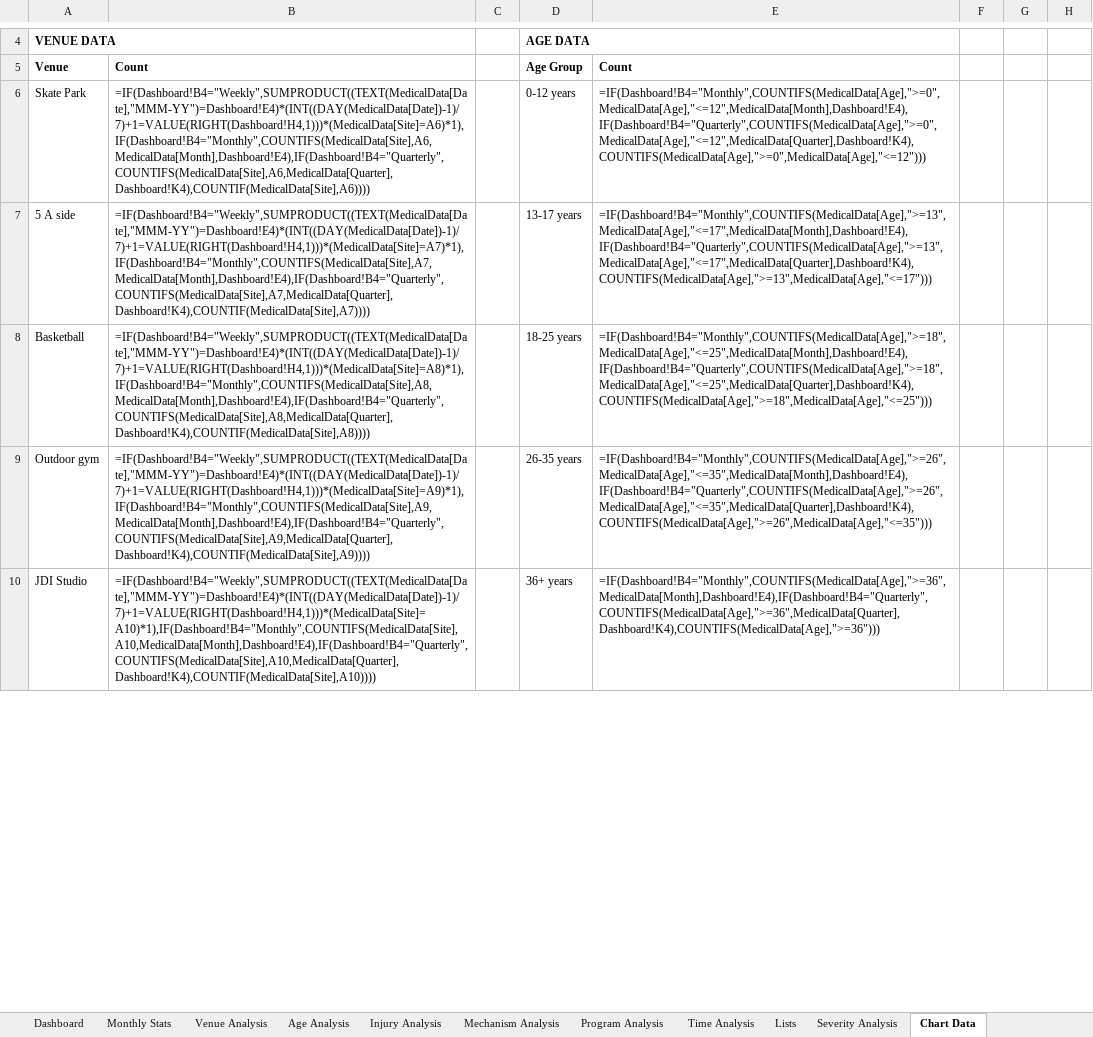
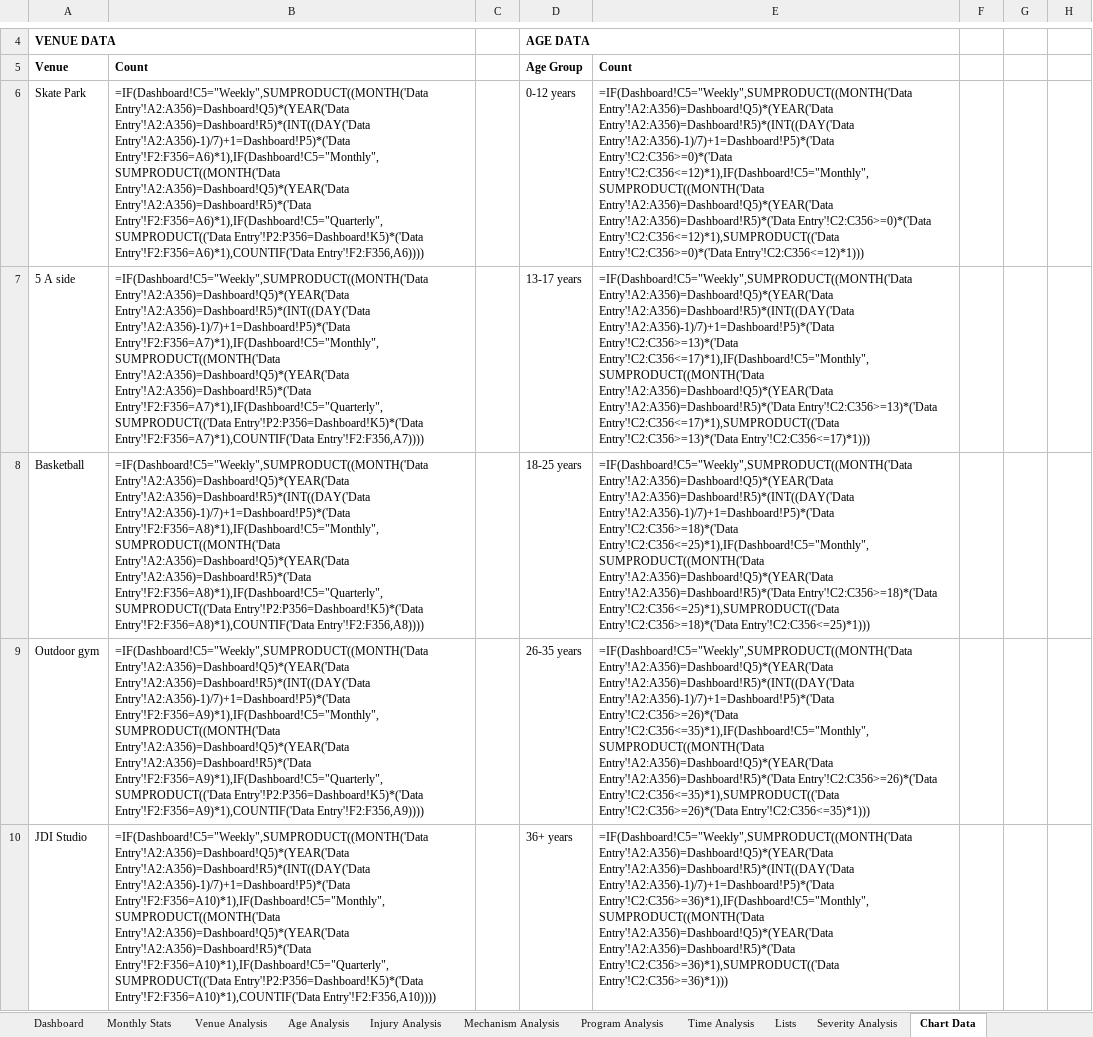
Before and after one commit to Stephtaps/Month-End-Reporting, an Excel workbook: Shapa_Nike_Soweto_Medical incidents_Dashboard.xlsx, sheet Chart Data, drawn as a sheet; only a part is shown, gaps mark what is left out; values as stored, in another font and other column widths than the file's, no borders; formulas without a stored value are shown as written; the diff covers the shown part only; the diff names each change by its address in the sheet, - before the commit and + after, or states it on an @@ line.

```diff
--- a/Shapa_Nike_Soweto_Medical incidents_Dashboard.xlsx (sheet Chart Data)
+++ b/Shapa_Nike_Soweto_Medical incidents_Dashboard.xlsx (sheet Chart Data)
-B6: =IF(Dashboard!B4="Weekly",SUMPRODUCT((TEXT(MedicalData[Date],"MMM-YY")=Dashboard!E4)*(INT((DAY(MedicalData[Date])-1)/7)+1=VALUE(RIGHT(Dashboard!H4,1)))*(MedicalData[Site]=A6)*1),IF(Dashboard!B4="Monthly",COUNTIFS(MedicalData[Site],A6,MedicalData[Month],Dashboard!E4),IF(Dashboard!B4="Quarterly",COUNTIFS(MedicalData[Site],A6,MedicalData[Quarter],Dashboard!K4),COUNTIF(MedicalData[Site],A6))))
+B6: =IF(Dashboard!C5="Weekly",SUMPRODUCT((MONTH('Data Entry'!A2:A356)=Dashboard!Q5)*(YEAR('Data Entry'!A2:A356)=Dashboard!R5)*(INT((DAY('Data Entry'!A2:A356)-1)/7)+1=Dashboard!P5)*('Data Entry'!F2:F356=A6)*1),IF(Dashboard!C5="Monthly",SUMPRODUCT((MONTH('Data Entry'!A2:A356)=Dashboard!Q5)*(YEAR('Data Entry'!A2:A356)=Dashboard!R5)*('Data Entry'!F2:F356=A6)*1),IF(Dashboard!C5="Quarterly",SUMPRODUCT(('Data Entry'!P2:P356=Dashboard!K5)*('Data Entry'!F2:F356=A6)*1),COUNTIF('Data Entry'!F2:F356,A6))))
-E6: =IF(Dashboard!B4="Monthly",COUNTIFS(MedicalData[Age],">=0",MedicalData[Age],"<=12",MedicalData[Month],Dashboard!E4),IF(Dashboard!B4="Quarterly",COUNTIFS(MedicalData[Age],">=0",MedicalData[Age],"<=12",MedicalData[Quarter],Dashboard!K4),COUNTIFS(MedicalData[Age],">=0",MedicalData[Age],"<=12")))
+E6: =IF(Dashboard!C5="Weekly",SUMPRODUCT((MONTH('Data Entry'!A2:A356)=Dashboard!Q5)*(YEAR('Data Entry'!A2:A356)=Dashboard!R5)*(INT((DAY('Data Entry'!A2:A356)-1)/7)+1=Dashboard!P5)*('Data Entry'!C2:C356>=0)*('Data Entry'!C2:C356<=12)*1),IF(Dashboard!C5="Monthly",SUMPRODUCT((MONTH('Data Entry'!A2:A356)=Dashboard!Q5)*(YEAR('Data Entry'!A2:A356)=Dashboard!R5)*('Data Entry'!C2:C356>=0)*('Data Entry'!C2:C356<=12)*1),SUMPRODUCT(('Data Entry'!C2:C356>=0)*('Data Entry'!C2:C356<=12)*1)))
-B7: =IF(Dashboard!B4="Weekly",SUMPRODUCT((TEXT(MedicalData[Date],"MMM-YY")=Dashboard!E4)*(INT((DAY(MedicalData[Date])-1)/7)+1=VALUE(RIGHT(Dashboard!H4,1)))*(MedicalData[Site]=A7)*1),IF(Dashboard!B4="Monthly",COUNTIFS(MedicalData[Site],A7,MedicalData[Month],Dashboard!E4),IF(Dashboard!B4="Quarterly",COUNTIFS(MedicalData[Site],A7,MedicalData[Quarter],Dashboard!K4),COUNTIF(MedicalData[Site],A7))))
+B7: =IF(Dashboard!C5="Weekly",SUMPRODUCT((MONTH('Data Entry'!A2:A356)=Dashboard!Q5)*(YEAR('Data Entry'!A2:A356)=Dashboard!R5)*(INT((DAY('Data Entry'!A2:A356)-1)/7)+1=Dashboard!P5)*('Data Entry'!F2:F356=A7)*1),IF(Dashboard!C5="Monthly",SUMPRODUCT((MONTH('Data Entry'!A2:A356)=Dashboard!Q5)*(YEAR('Data Entry'!A2:A356)=Dashboard!R5)*('Data Entry'!F2:F356=A7)*1),IF(Dashboard!C5="Quarterly",SUMPRODUCT(('Data Entry'!P2:P356=Dashboard!K5)*('Data Entry'!F2:F356=A7)*1),COUNTIF('Data Entry'!F2:F356,A7))))
-E7: =IF(Dashboard!B4="Monthly",COUNTIFS(MedicalData[Age],">=13",MedicalData[Age],"<=17",MedicalData[Month],Dashboard!E4),IF(Dashboard!B4="Quarterly",COUNTIFS(MedicalData[Age],">=13",MedicalData[Age],"<=17",MedicalData[Quarter],Dashboard!K4),COUNTIFS(MedicalData[Age],">=13",MedicalData[Age],"<=17")))
+E7: =IF(Dashboard!C5="Weekly",SUMPRODUCT((MONTH('Data Entry'!A2:A356)=Dashboard!Q5)*(YEAR('Data Entry'!A2:A356)=Dashboard!R5)*(INT((DAY('Data Entry'!A2:A356)-1)/7)+1=Dashboard!P5)*('Data Entry'!C2:C356>=13)*('Data Entry'!C2:C356<=17)*1),IF(Dashboard!C5="Monthly",SUMPRODUCT((MONTH('Data Entry'!A2:A356)=Dashboard!Q5)*(YEAR('Data Entry'!A2:A356)=Dashboard!R5)*('Data Entry'!C2:C356>=13)*('Data Entry'!C2:C356<=17)*1),SUMPRODUCT(('Data Entry'!C2:C356>=13)*('Data Entry'!C2:C356<=17)*1)))
-B8: =IF(Dashboard!B4="Weekly",SUMPRODUCT((TEXT(MedicalData[Date],"MMM-YY")=Dashboard!E4)*(INT((DAY(MedicalData[Date])-1)/7)+1=VALUE(RIGHT(Dashboard!H4,1)))*(MedicalData[Site]=A8)*1),IF(Dashboard!B4="Monthly",COUNTIFS(MedicalData[Site],A8,MedicalData[Month],Dashboard!E4),IF(Dashboard!B4="Quarterly",COUNTIFS(MedicalData[Site],A8,MedicalData[Quarter],Dashboard!K4),COUNTIF(MedicalData[Site],A8))))
+B8: =IF(Dashboard!C5="Weekly",SUMPRODUCT((MONTH('Data Entry'!A2:A356)=Dashboard!Q5)*(YEAR('Data Entry'!A2:A356)=Dashboard!R5)*(INT((DAY('Data Entry'!A2:A356)-1)/7)+1=Dashboard!P5)*('Data Entry'!F2:F356=A8)*1),IF(Dashboard!C5="Monthly",SUMPRODUCT((MONTH('Data Entry'!A2:A356)=Dashboard!Q5)*(YEAR('Data Entry'!A2:A356)=Dashboard!R5)*('Data Entry'!F2:F356=A8)*1),IF(Dashboard!C5="Quarterly",SUMPRODUCT(('Data Entry'!P2:P356=Dashboard!K5)*('Data Entry'!F2:F356=A8)*1),COUNTIF('Data Entry'!F2:F356,A8))))
-E8: =IF(Dashboard!B4="Monthly",COUNTIFS(MedicalData[Age],">=18",MedicalData[Age],"<=25",MedicalData[Month],Dashboard!E4),IF(Dashboard!B4="Quarterly",COUNTIFS(MedicalData[Age],">=18",MedicalData[Age],"<=25",MedicalData[Quarter],Dashboard!K4),COUNTIFS(MedicalData[Age],">=18",MedicalData[Age],"<=25")))
+E8: =IF(Dashboard!C5="Weekly",SUMPRODUCT((MONTH('Data Entry'!A2:A356)=Dashboard!Q5)*(YEAR('Data Entry'!A2:A356)=Dashboard!R5)*(INT((DAY('Data Entry'!A2:A356)-1)/7)+1=Dashboard!P5)*('Data Entry'!C2:C356>=18)*('Data Entry'!C2:C356<=25)*1),IF(Dashboard!C5="Monthly",SUMPRODUCT((MONTH('Data Entry'!A2:A356)=Dashboard!Q5)*(YEAR('Data Entry'!A2:A356)=Dashboard!R5)*('Data Entry'!C2:C356>=18)*('Data Entry'!C2:C356<=25)*1),SUMPRODUCT(('Data Entry'!C2:C356>=18)*('Data Entry'!C2:C356<=25)*1)))
-B9: =IF(Dashboard!B4="Weekly",SUMPRODUCT((TEXT(MedicalData[Date],"MMM-YY")=Dashboard!E4)*(INT((DAY(MedicalData[Date])-1)/7)+1=VALUE(RIGHT(Dashboard!H4,1)))*(MedicalData[Site]=A9)*1),IF(Dashboard!B4="Monthly",COUNTIFS(MedicalData[Site],A9,MedicalData[Month],Dashboard!E4),IF(Dashboard!B4="Quarterly",COUNTIFS(MedicalData[Site],A9,MedicalData[Quarter],Dashboard!K4),COUNTIF(MedicalData[Site],A9))))
+B9: =IF(Dashboard!C5="Weekly",SUMPRODUCT((MONTH('Data Entry'!A2:A356)=Dashboard!Q5)*(YEAR('Data Entry'!A2:A356)=Dashboard!R5)*(INT((DAY('Data Entry'!A2:A356)-1)/7)+1=Dashboard!P5)*('Data Entry'!F2:F356=A9)*1),IF(Dashboard!C5="Monthly",SUMPRODUCT((MONTH('Data Entry'!A2:A356)=Dashboard!Q5)*(YEAR('Data Entry'!A2:A356)=Dashboard!R5)*('Data Entry'!F2:F356=A9)*1),IF(Dashboard!C5="Quarterly",SUMPRODUCT(('Data Entry'!P2:P356=Dashboard!K5)*('Data Entry'!F2:F356=A9)*1),COUNTIF('Data Entry'!F2:F356,A9))))
-E9: =IF(Dashboard!B4="Monthly",COUNTIFS(MedicalData[Age],">=26",MedicalData[Age],"<=35",MedicalData[Month],Dashboard!E4),IF(Dashboard!B4="Quarterly",COUNTIFS(MedicalData[Age],">=26",MedicalData[Age],"<=35",MedicalData[Quarter],Dashboard!K4),COUNTIFS(MedicalData[Age],">=26",MedicalData[Age],"<=35")))
+E9: =IF(Dashboard!C5="Weekly",SUMPRODUCT((MONTH('Data Entry'!A2:A356)=Dashboard!Q5)*(YEAR('Data Entry'!A2:A356)=Dashboard!R5)*(INT((DAY('Data Entry'!A2:A356)-1)/7)+1=Dashboard!P5)*('Data Entry'!C2:C356>=26)*('Data Entry'!C2:C356<=35)*1),IF(Dashboard!C5="Monthly",SUMPRODUCT((MONTH('Data Entry'!A2:A356)=Dashboard!Q5)*(YEAR('Data Entry'!A2:A356)=Dashboard!R5)*('Data Entry'!C2:C356>=26)*('Data Entry'!C2:C356<=35)*1),SUMPRODUCT(('Data Entry'!C2:C356>=26)*('Data Entry'!C2:C356<=35)*1)))
-B10: =IF(Dashboard!B4="Weekly",SUMPRODUCT((TEXT(MedicalData[Date],"MMM-YY")=Dashboard!E4)*(INT((DAY(MedicalData[Date])-1)/7)+1=VALUE(RIGHT(Dashboard!H4,1)))*(MedicalData[Site]=A10)*1),IF(Dashboard!B4="Monthly",COUNTIFS(MedicalData[Site],A10,MedicalData[Month],Dashboard!E4),IF(Dashboard!B4="Quarterly",COUNTIFS(MedicalData[Site],A10,MedicalData[Quarter],Dashboard!K4),COUNTIF(MedicalData[Site],A10))))
+B10: =IF(Dashboard!C5="Weekly",SUMPRODUCT((MONTH('Data Entry'!A2:A356)=Dashboard!Q5)*(YEAR('Data Entry'!A2:A356)=Dashboard!R5)*(INT((DAY('Data Entry'!A2:A356)-1)/7)+1=Dashboard!P5)*('Data Entry'!F2:F356=A10)*1),IF(Dashboard!C5="Monthly",SUMPRODUCT((MONTH('Data Entry'!A2:A356)=Dashboard!Q5)*(YEAR('Data Entry'!A2:A356)=Dashboard!R5)*('Data Entry'!F2:F356=A10)*1),IF(Dashboard!C5="Quarterly",SUMPRODUCT(('Data Entry'!P2:P356=Dashboard!K5)*('Data Entry'!F2:F356=A10)*1),COUNTIF('Data Entry'!F2:F356,A10))))
-E10: =IF(Dashboard!B4="Monthly",COUNTIFS(MedicalData[Age],">=36",MedicalData[Month],Dashboard!E4),IF(Dashboard!B4="Quarterly",COUNTIFS(MedicalData[Age],">=36",MedicalData[Quarter],Dashboard!K4),COUNTIFS(MedicalData[Age],">=36")))
+E10: =IF(Dashboard!C5="Weekly",SUMPRODUCT((MONTH('Data Entry'!A2:A356)=Dashboard!Q5)*(YEAR('Data Entry'!A2:A356)=Dashboard!R5)*(INT((DAY('Data Entry'!A2:A356)-1)/7)+1=Dashboard!P5)*('Data Entry'!C2:C356>=36)*1),IF(Dashboard!C5="Monthly",SUMPRODUCT((MONTH('Data Entry'!A2:A356)=Dashboard!Q5)*(YEAR('Data Entry'!A2:A356)=Dashboard!R5)*('Data Entry'!C2:C356>=36)*1),SUMPRODUCT(('Data Entry'!C2:C356>=36)*1)))
```
Also changed, not shown: 33 edited cells elsewhere in this sheet, sheet Dashboard, hidden cells, charts or pictures.
